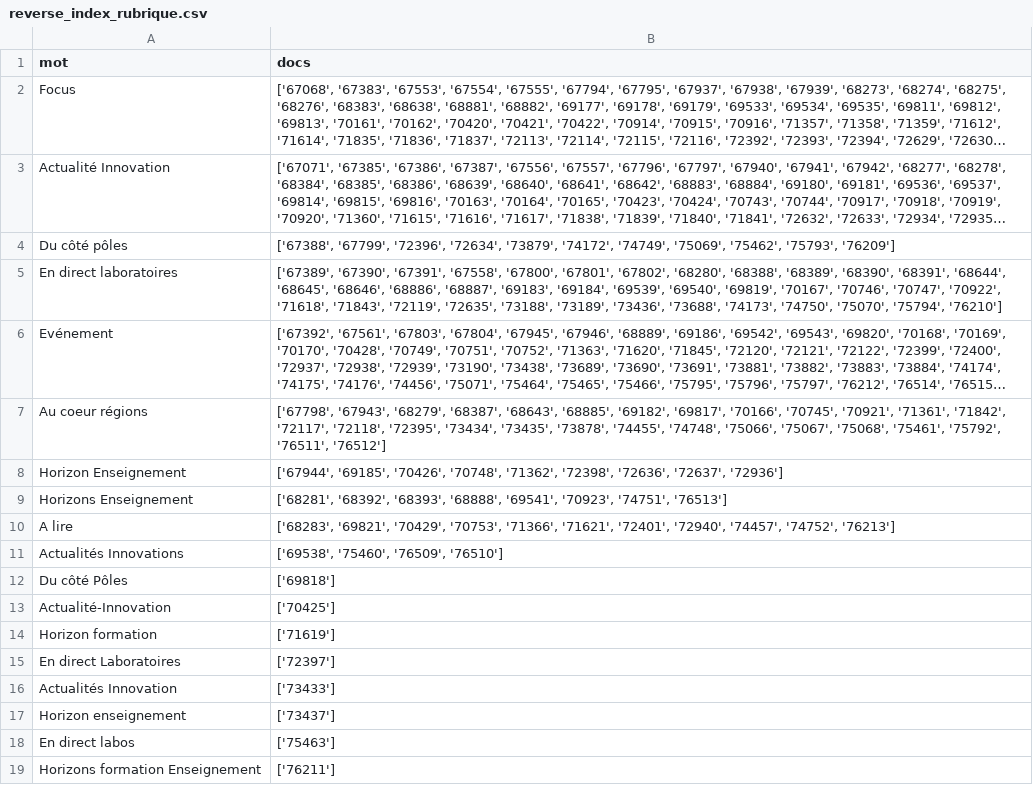
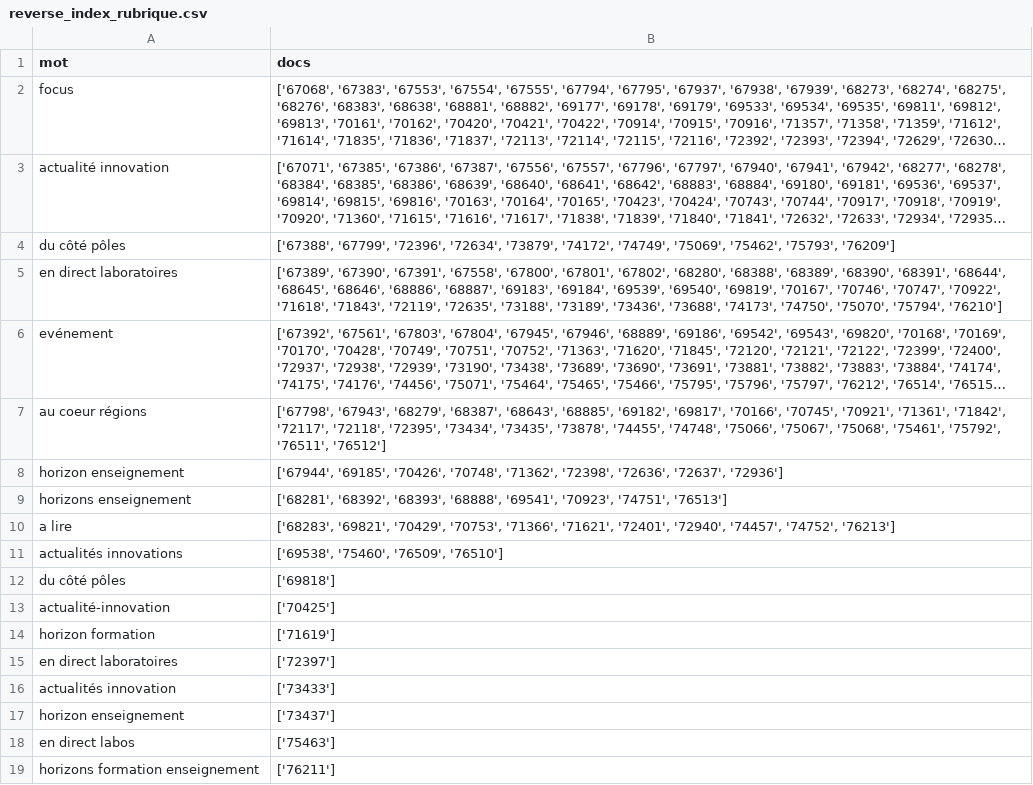
Before and after one commit to asiopta/LO17, a CSV file: TD4/reverse_index_rubrique.csv, drawn as a sheet; long unchanged cells end in …; the diff names each change by its address in the sheet, - before the commit and + after, or states it on an @@ line.

```diff
--- a/TD4/reverse_index_rubrique.csv
+++ b/TD4/reverse_index_rubrique.csv
-A2 (mot): Focus
+A2 (mot): focus
-A3 (mot): Actualité Innovation
+A3 (mot): actualité innovation
-A4 (mot): Du côté pôles
+A4 (mot): du côté pôles
-A5 (mot): En direct laboratoires
+A5 (mot): en direct laboratoires
-A6 (mot): Evénement
+A6 (mot): evénement
-A7 (mot): Au coeur régions
+A7 (mot): au coeur régions
-A8 (mot): Horizon Enseignement
+A8 (mot): horizon enseignement
-A9 (mot): Horizons Enseignement
+A9 (mot): horizons enseignement
-A10 (mot): A lire
+A10 (mot): a lire
-A11 (mot): Actualités Innovations
+A11 (mot): actualités innovations
-A12 (mot): Du côté Pôles
+A12 (mot): du côté pôles
-A13 (mot): Actualité-Innovation
+A13 (mot): actualité-innovation
-A14 (mot): Horizon formation
+A14 (mot): horizon formation
-A15 (mot): En direct Laboratoires
+A15 (mot): en direct laboratoires
-A16 (mot): Actualités Innovation
+A16 (mot): actualités innovation
-A17 (mot): Horizon enseignement
+A17 (mot): horizon enseignement
-A18 (mot): En direct labos
+A18 (mot): en direct labos
-A19 (mot): Horizons formation Enseignement
+A19 (mot): horizons formation enseignement
```
Also changed, not shown: 6 other files.
